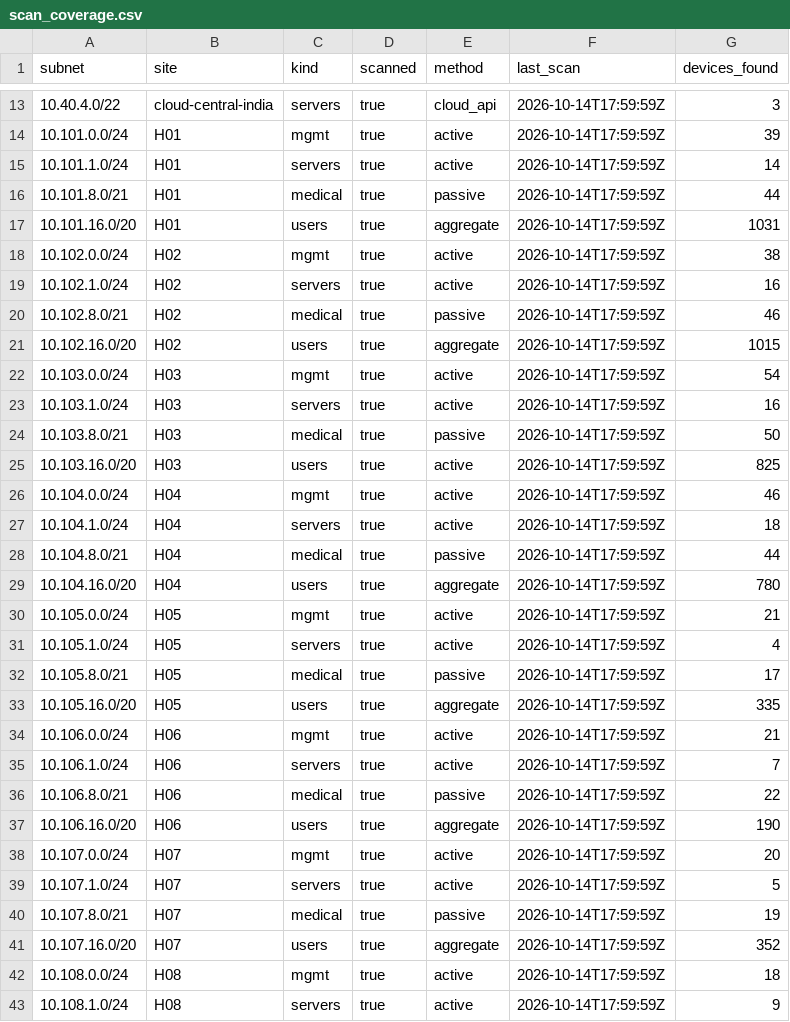
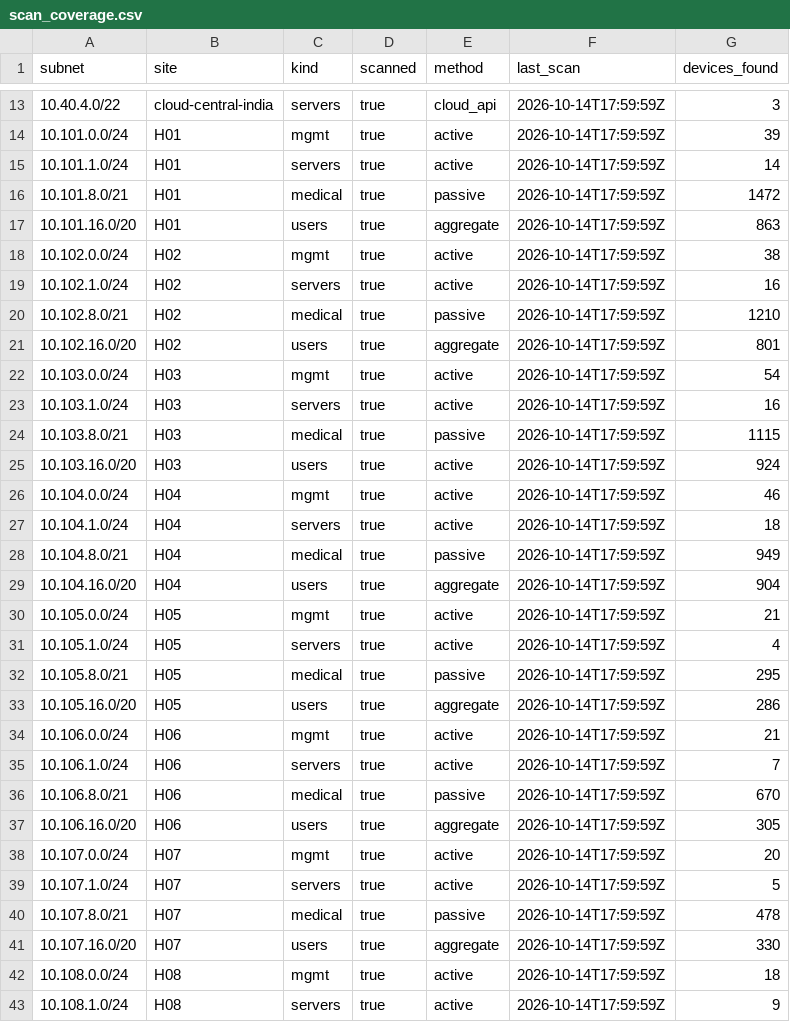
Before and after one commit to sudarshan032/northwind-drift-agent, a CSV file: data_demo/discovery/scan_coverage.csv, drawn as a sheet; only a part is shown, gaps mark what is left out; the diff covers the shown part only.

```diff
--- a/data_demo/discovery/scan_coverage.csv
+++ b/data_demo/discovery/scan_coverage.csv
@@ -15,28 +15,28 @@ subnet,site,kind,scanned,method,last_scan,devices_found
 10.101.1.0/24,H01,servers,true,active,2026-10-14T17:59:59Z,14
-10.101.8.0/21,H01,medical,true,passive,2026-10-14T17:59:59Z,44
-10.101.16.0/20,H01,users,true,aggregate,2026-10-14T17:59:59Z,1031
+10.101.8.0/21,H01,medical,true,passive,2026-10-14T17:59:59Z,1472
+10.101.16.0/20,H01,users,true,aggregate,2026-10-14T17:59:59Z,863
 10.102.0.0/24,H02,mgmt,true,active,2026-10-14T17:59:59Z,38
 10.102.1.0/24,H02,servers,true,active,2026-10-14T17:59:59Z,16
-10.102.8.0/21,H02,medical,true,passive,2026-10-14T17:59:59Z,46
-10.102.16.0/20,H02,users,true,aggregate,2026-10-14T17:59:59Z,1015
+10.102.8.0/21,H02,medical,true,passive,2026-10-14T17:59:59Z,1210
+10.102.16.0/20,H02,users,true,aggregate,2026-10-14T17:59:59Z,801
 10.103.0.0/24,H03,mgmt,true,active,2026-10-14T17:59:59Z,54
 10.103.1.0/24,H03,servers,true,active,2026-10-14T17:59:59Z,16
-10.103.8.0/21,H03,medical,true,passive,2026-10-14T17:59:59Z,50
-10.103.16.0/20,H03,users,true,active,2026-10-14T17:59:59Z,825
+10.103.8.0/21,H03,medical,true,passive,2026-10-14T17:59:59Z,1115
+10.103.16.0/20,H03,users,true,active,2026-10-14T17:59:59Z,924
 10.104.0.0/24,H04,mgmt,true,active,2026-10-14T17:59:59Z,46
 10.104.1.0/24,H04,servers,true,active,2026-10-14T17:59:59Z,18
-10.104.8.0/21,H04,medical,true,passive,2026-10-14T17:59:59Z,44
-10.104.16.0/20,H04,users,true,aggregate,2026-10-14T17:59:59Z,780
+10.104.8.0/21,H04,medical,true,passive,2026-10-14T17:59:59Z,949
+10.104.16.0/20,H04,users,true,aggregate,2026-10-14T17:59:59Z,904
 10.105.0.0/24,H05,mgmt,true,active,2026-10-14T17:59:59Z,21
 10.105.1.0/24,H05,servers,true,active,2026-10-14T17:59:59Z,4
-10.105.8.0/21,H05,medical,true,passive,2026-10-14T17:59:59Z,17
-10.105.16.0/20,H05,users,true,aggregate,2026-10-14T17:59:59Z,335
+10.105.8.0/21,H05,medical,true,passive,2026-10-14T17:59:59Z,295
+10.105.16.0/20,H05,users,true,aggregate,2026-10-14T17:59:59Z,286
 10.106.0.0/24,H06,mgmt,true,active,2026-10-14T17:59:59Z,21
 10.106.1.0/24,H06,servers,true,active,2026-10-14T17:59:59Z,7
-10.106.8.0/21,H06,medical,true,passive,2026-10-14T17:59:59Z,22
-10.106.16.0/20,H06,users,true,aggregate,2026-10-14T17:59:59Z,190
+10.106.8.0/21,H06,medical,true,passive,2026-10-14T17:59:59Z,670
+10.106.16.0/20,H06,users,true,aggregate,2026-10-14T17:59:59Z,305
 10.107.0.0/24,H07,mgmt,true,active,2026-10-14T17:59:59Z,20
 10.107.1.0/24,H07,servers,true,active,2026-10-14T17:59:59Z,5
-10.107.8.0/21,H07,medical,true,passive,2026-10-14T17:59:59Z,19
-10.107.16.0/20,H07,users,true,aggregate,2026-10-14T17:59:59Z,352
+10.107.8.0/21,H07,medical,true,passive,2026-10-14T17:59:59Z,478
+10.107.16.0/20,H07,users,true,aggregate,2026-10-14T17:59:59Z,330
 10.108.0.0/24,H08,mgmt,true,active,2026-10-14T17:59:59Z,18
```
Also changed, not shown: 33 edited cells elsewhere in this file, data_demo/identity/groups.csv, 17 other files.
